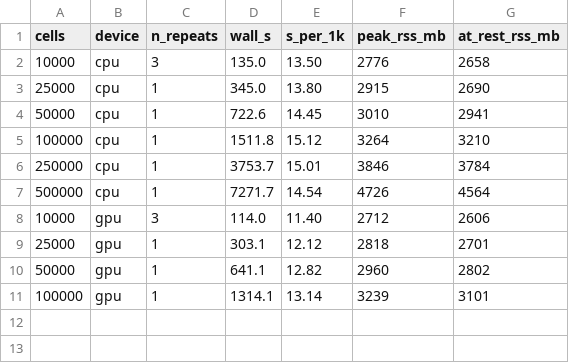
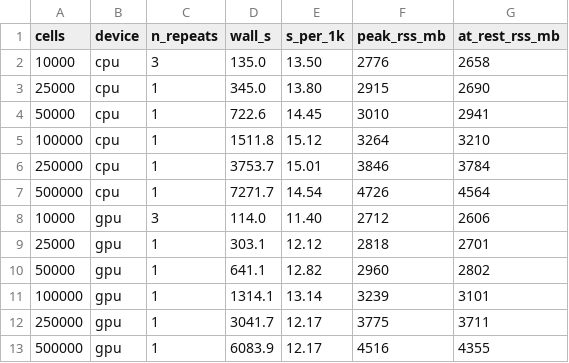
Before and after one commit to braingeneers/cytoverse, a CSV file: benchmark/m4/results/summary.csv, drawn as a sheet.

```diff
--- a/benchmark/m4/results/summary.csv
+++ b/benchmark/m4/results/summary.csv
@@ -11 +11,3 @@ cells,device,n_repeats,wall_s,s_per_1k,peak_rss_mb,at_rest_rss_mb
 100000,gpu,1,1314.1,13.14,3239,3101
+250000,gpu,1,3041.7,12.17,3775,3711
+500000,gpu,1,6083.9,12.17,4516,4355
```
Also changed, not shown: 9 other files.
